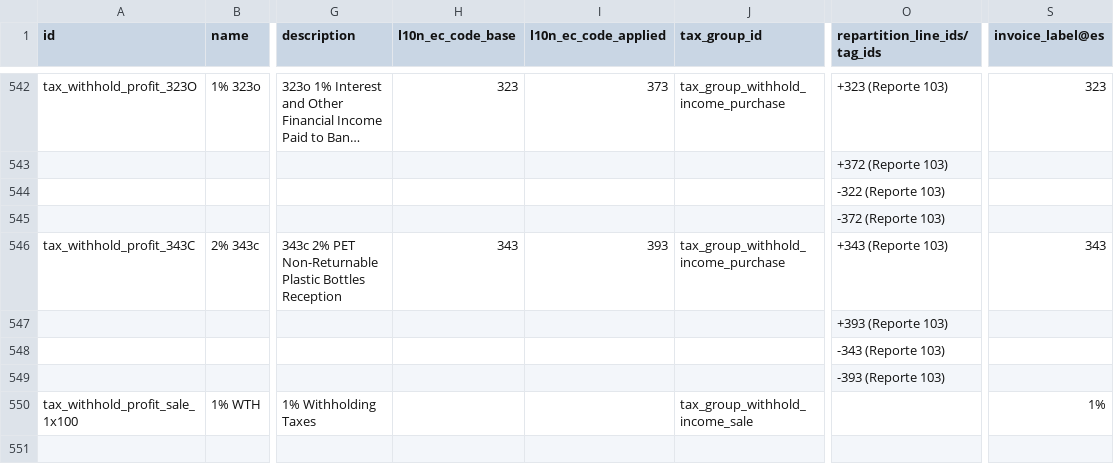
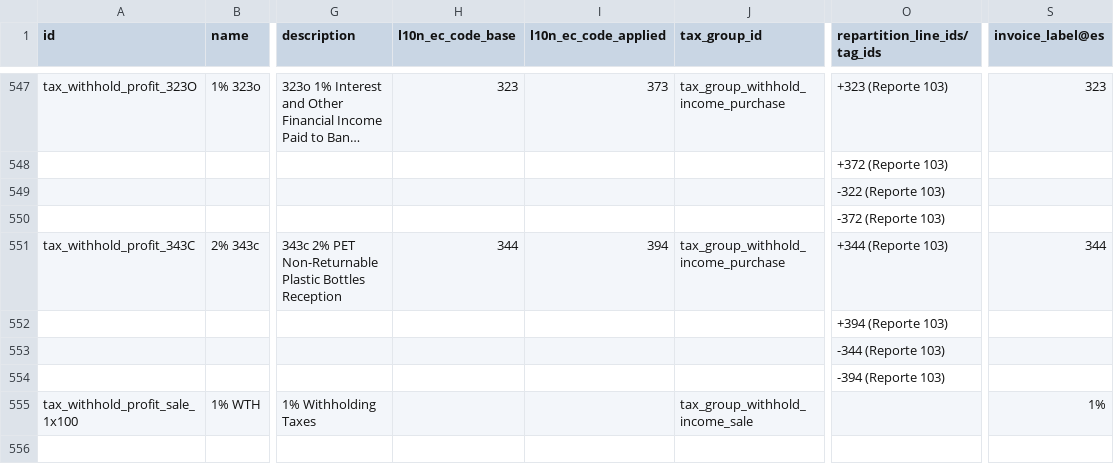
Before and after one commit to adhoc-cicd/odoo-odoo, a CSV file: addons/l10n_ec/data/template/account.tax-ec.csv, drawn as a sheet; only a part is shown, gaps mark what is left out; long unchanged cells end in …; addresses are those after the commit; the diff covers the shown part only; the diff names each change by its address in the sheet, - before the commit and + after, or states it on an @@ line.

```diff
--- a/addons/l10n_ec/data/template/account.tax-ec.csv
+++ b/addons/l10n_ec/data/template/account.tax-ec.csv
-H551 (l10n_ec_code_base): 343
+H551 (l10n_ec_code_base): 344
-I551 (l10n_ec_code_applied): 393
+I551 (l10n_ec_code_applied): 394
-O551 (repartition_line_ids/tag_ids): +343 (Reporte 103)
+O551 (repartition_line_ids/tag_ids): +344 (Reporte 103)
-S551 (invoice_label@es): 343
+S551 (invoice_label@es): 344
-O552 (repartition_line_ids/tag_ids): +393 (Reporte 103)
+O552 (repartition_line_ids/tag_ids): +394 (Reporte 103)
-O553 (repartition_line_ids/tag_ids): -343 (Reporte 103)
+O553 (repartition_line_ids/tag_ids): -344 (Reporte 103)
-O554 (repartition_line_ids/tag_ids): -393 (Reporte 103)
+O554 (repartition_line_ids/tag_ids): -394 (Reporte 103)
```
Also changed, not shown: 5 added rows and 24 edited cells elsewhere in this file, 2 other files.
